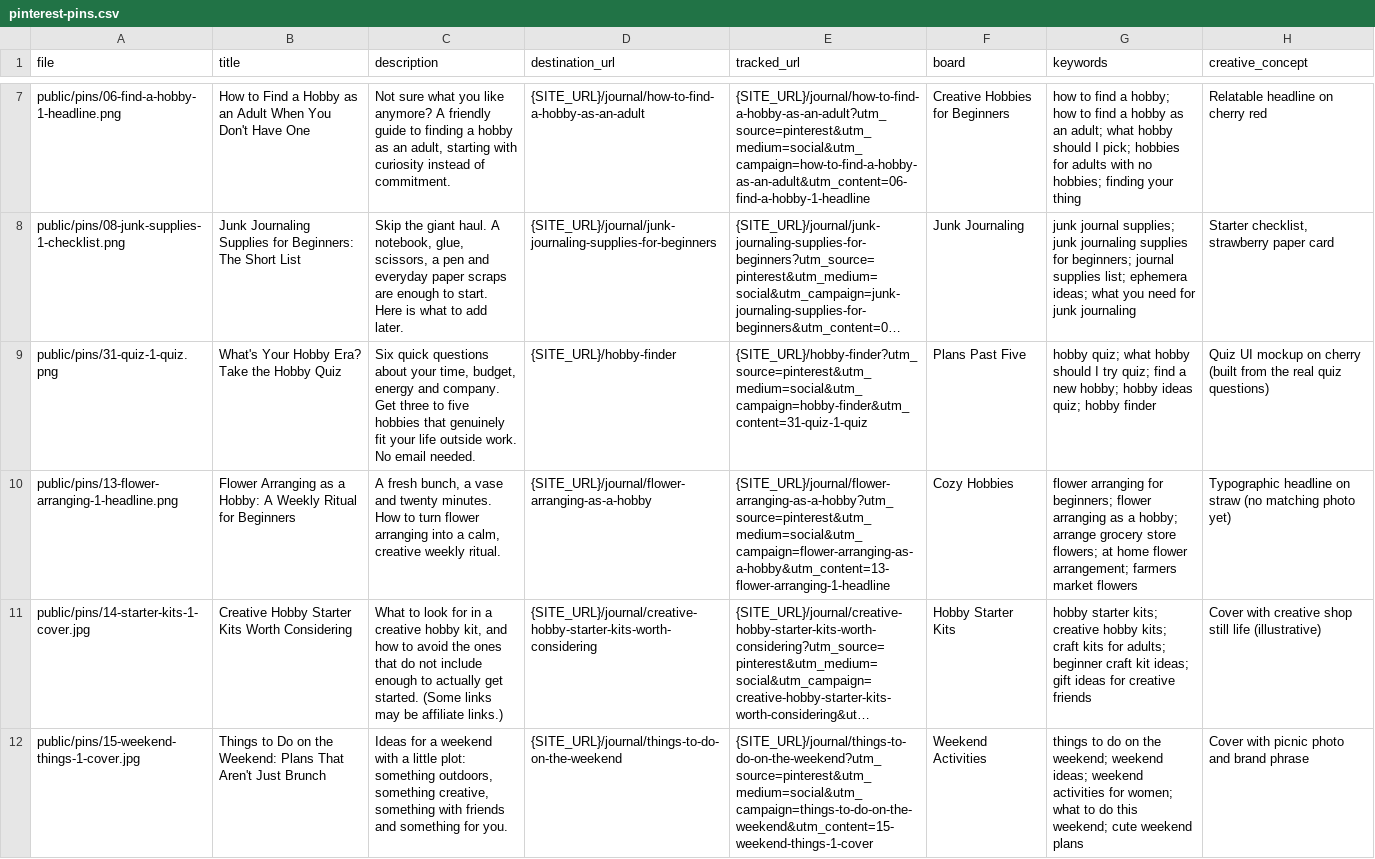
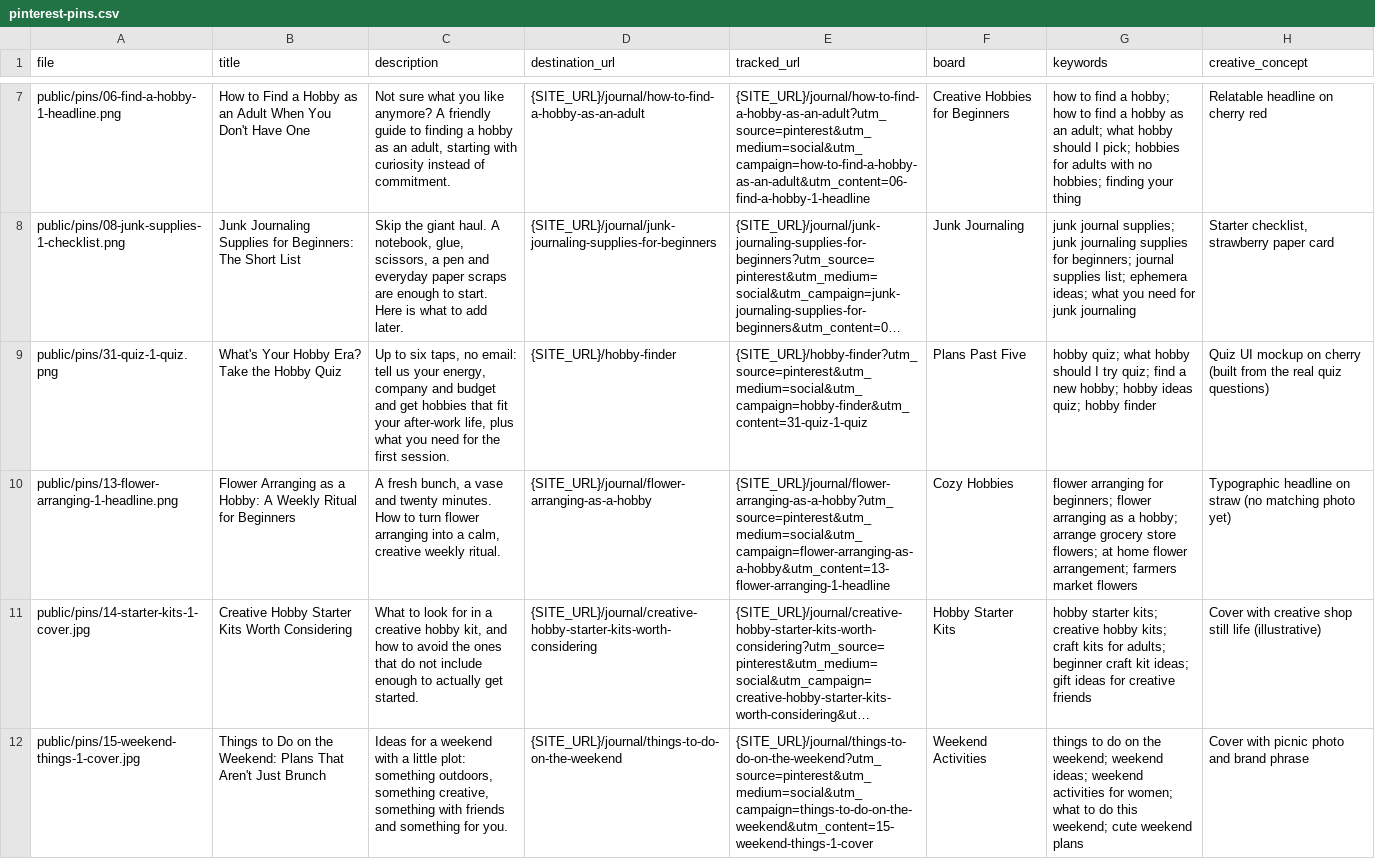
Before and after one commit to meggzzcode/plans-past-five, a CSV file: docs/pinterest-pins.csv, drawn as a sheet; only a part is shown, gaps mark what is left out; long unchanged cells end in …; the diff covers the shown part only; the diff names each change by its address in the sheet, - before the commit and + after, or states it on an @@ line.

```diff
--- a/docs/pinterest-pins.csv
+++ b/docs/pinterest-pins.csv
-C9 (description): Six quick questions about your time, budget, energy and company. Get three to five hobbies that genuinely fit your life outside work. No email needed.
+C9 (description): Up to six taps, no email: tell us your energy, company and budget and get hobbies that fit your after-work life, plus what you need for the first session.
-C11 (description): …get started. (Some links may be affiliate links.)
+C11 (description): …get started.
```
Also changed, not shown: 2 edited cells elsewhere in this file, docs/commerce/product-research.csv, 25 other files.
